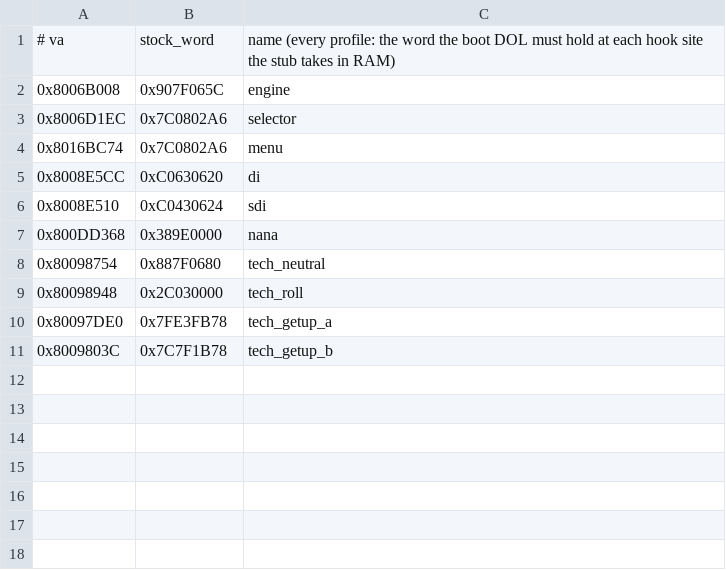
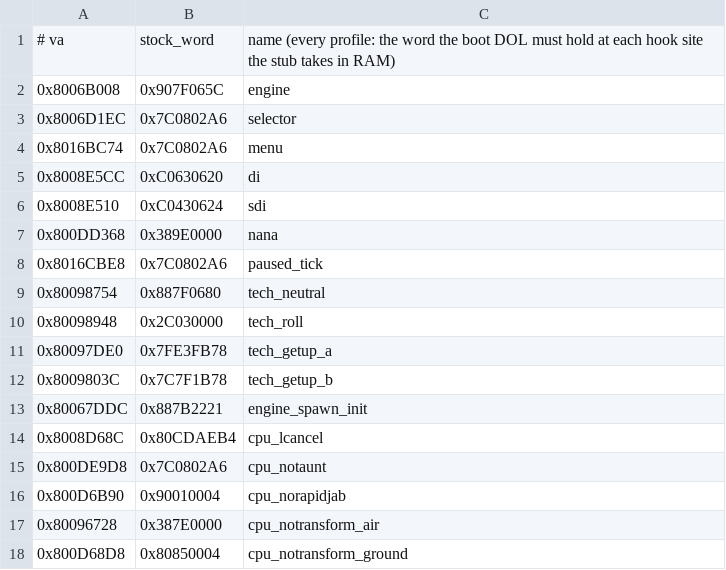
Before and after one commit to w3irDv/20XX-Synapse_Construct, a TSV file: release/common/hooks.tsv, drawn as a sheet.

```diff
--- a/release/common/hooks.tsv
+++ b/release/common/hooks.tsv
@@ -7,2 +7,3 @@
 0x800DD368	0x389E0000	nana
+0x8016CBE8	0x7C0802A6	paused_tick
 0x80098754	0x887F0680	tech_neutral
@@ -11 +12,7 @@
 0x8009803C	0x7C7F1B78	tech_getup_b
+0x80067DDC	0x887B2221	engine_spawn_init
+0x8008D68C	0x80CDAEB4	cpu_lcancel
+0x800DE9D8	0x7C0802A6	cpu_notaunt
+0x800D6B90	0x90010004	cpu_norapidjab
+0x80096728	0x387E0000	cpu_notransform_air
+0x800D68D8	0x80850004	cpu_notransform_ground
```
Also changed, not shown: release/common/fingerprints.tsv, release/common/known_dols.tsv, 15 other files.
